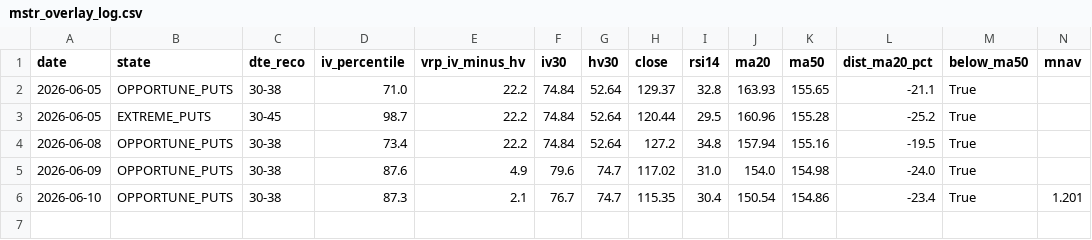
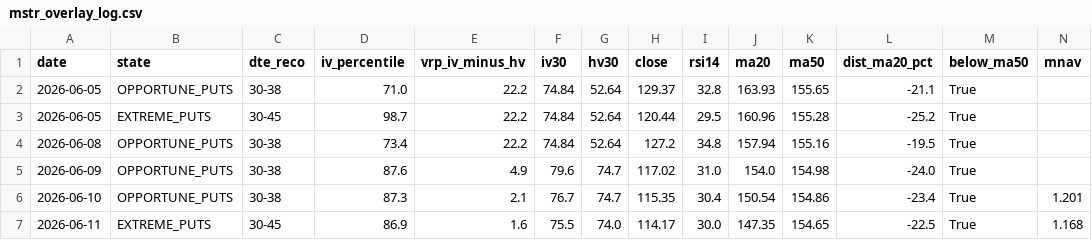
Before and after one commit to rellitch/mstr-overlay, a CSV file: mstr_overlay_log.csv, drawn as a sheet; only a part is shown; rows hold the shown columns only; the diff names each change by its address in the sheet, - before the commit and + after, or states it on an @@ line.

```diff
--- a/mstr_overlay_log.csv
+++ b/mstr_overlay_log.csv
+row 7: 2026-06-11 | EXTREME_PUTS | 30-45 | 86.9 | 1.6 | 75.5 | 74.0 | 114.17 | 30.0 | 147.35 | 154.65 | -22.5 | True | 1.168
```
Also changed, not shown: 1 other file.
